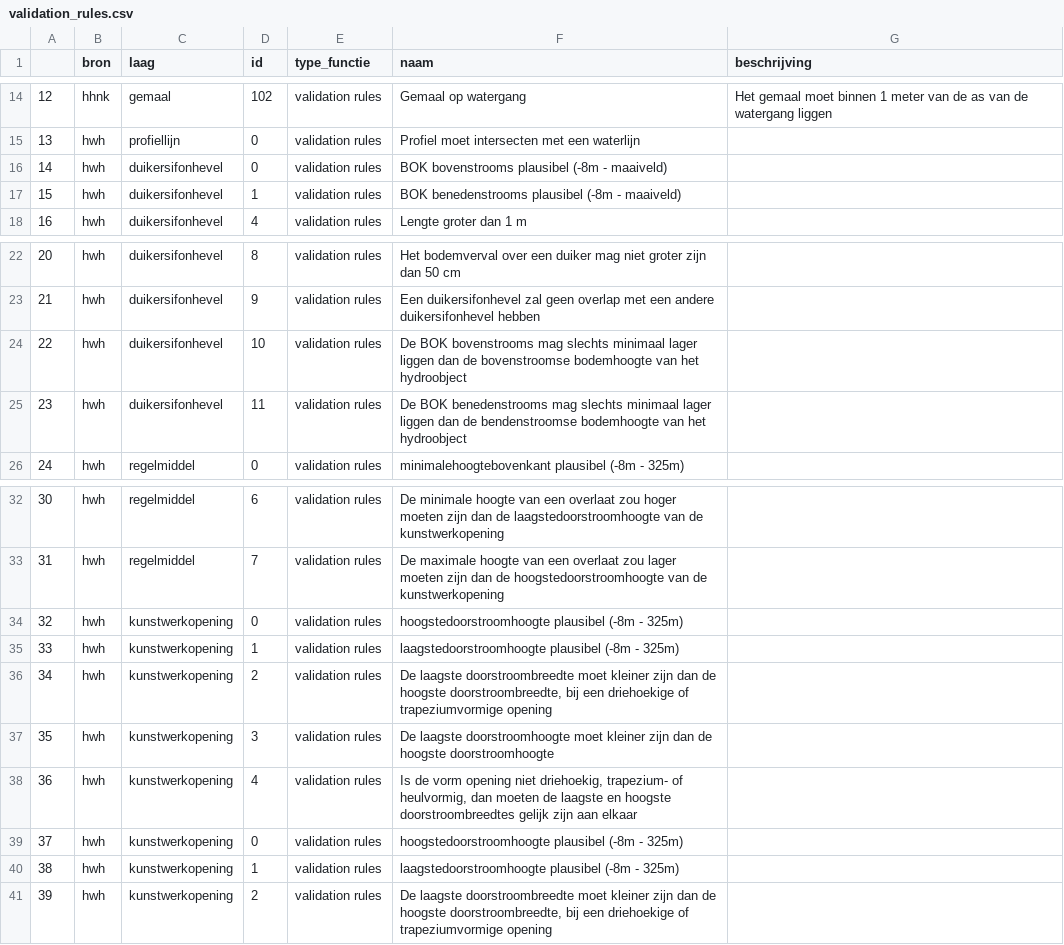
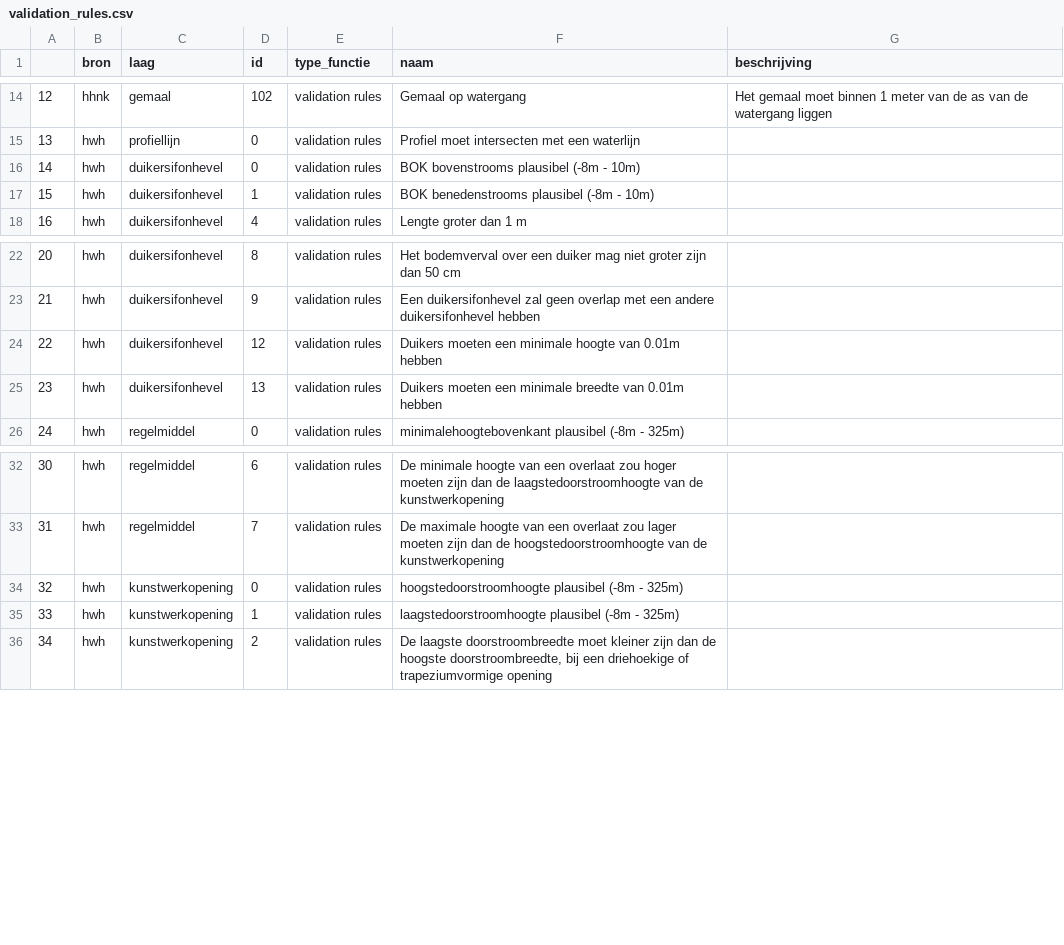
Before and after one commit to threedi/hhnk-threedi-tools, a CSV file: hhnk_threedi_tools/resources/schematisation_builder/validation_rules.csv, drawn as a sheet; only a part is shown, gaps mark what is left out; removed rows and columns are numbered as before the commit, all else as after; the diff names each change by its address in the sheet, - before the commit and + after, or states it on an @@ line.

```diff
--- a/hhnk_threedi_tools/resources/schematisation_builder/validation_rules.csv
+++ b/hhnk_threedi_tools/resources/schematisation_builder/validation_rules.csv
-F16 (naam): BOK bovenstrooms plausibel (-8m - maaiveld)
+F16 (naam): BOK bovenstrooms plausibel (-8m - 10m)
-F17 (naam): BOK benedenstrooms plausibel (-8m - maaiveld)
+F17 (naam): BOK benedenstrooms plausibel (-8m - 10m)
-D24 (id): 10
+D24 (id): 12
-F24 (naam): De BOK bovenstrooms mag slechts minimaal lager liggen dan de bovenstroomse bodemhoogte van het hydroobject
+F24 (naam): Duikers moeten een minimale hoogte van 0.01m hebben
-D25 (id): 11
+D25 (id): 13
-F25 (naam): De BOK benedenstrooms mag slechts minimaal lager liggen dan de bendenstroomse bodemhoogte van het hydroobject
+F25 (naam): Duikers moeten een minimale breedte van 0.01m hebben
-row 34: 32 | hwh | kunstwerkopening | 0 | validation rules | hoogstedoorstroomhoogte plausibel (-8m - 325m)
-row 35: 33 | hwh | kunstwerkopening | 1 | validation rules | laagstedoorstroomhoogte plausibel (-8m - 325m)
-row 36: 34 | hwh | kunstwerkopening | 2 | validation rules | De laagste doorstroombreedte moet kleiner zijn dan de hoogste doorstroombreedte, bij een driehoekige of trapeziumvormige opening
-row 37: 35 | hwh | kunstwerkopening | 3 | validation rules | De laagste doorstroomhoogte moet kleiner zijn dan de hoogste doorstroomhoogte
-row 38: 36 | hwh | kunstwerkopening | 4 | validation rules | Is de vorm opening niet driehoekig, trapezium- of heulvormig, dan moeten de laagste en hoogste doorstroombreedtes gelijk zijn aan elkaar
@@ column A renumbered from row 34 down @@
```
Also changed, not shown: hhnk_threedi_tools/resources/schematisation_builder/fix_rules.csv, hhnk_threedi_tools/resources/schematisation_builder/general_rules.csv.
